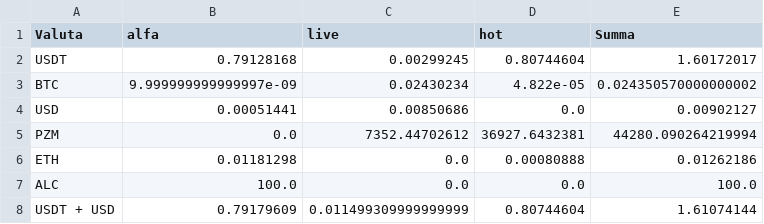
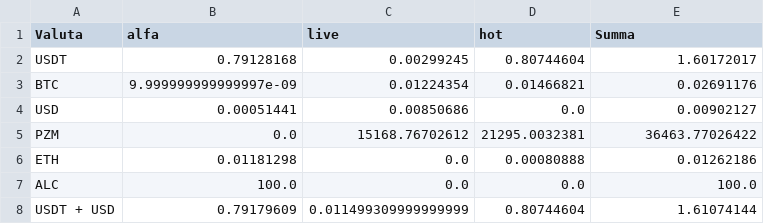
Before and after one commit to Slavian2015/ARBITRAGE_WEB_v.2, a CSV file: data/balance.csv, drawn as a sheet.

```diff
--- a/data/balance.csv
+++ b/data/balance.csv
@@ -2,5 +2,5 @@ Valuta,alfa,live,hot,Summa
 USDT,0.79128168,0.00299245,0.80744604,1.60172017
-BTC,9.999999999999997e-09,0.02430234,4.822e-05,0.024350570000000002
+BTC,9.999999999999997e-09,0.01224354,0.01466821,0.02691176
 USD,0.00051441,0.00850686,0.0,0.00902127
-PZM,0.0,7352.44702612,36927.6432381,44280.090264219994
+PZM,0.0,15168.76702612,21295.0032381,36463.77026422
 ETH,0.01181298,0.0,0.00080888,0.01262186
```
Also changed, not shown: 6 other files.
